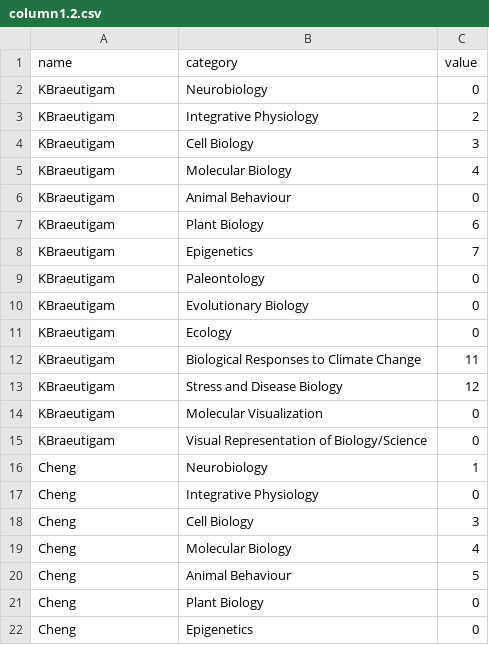
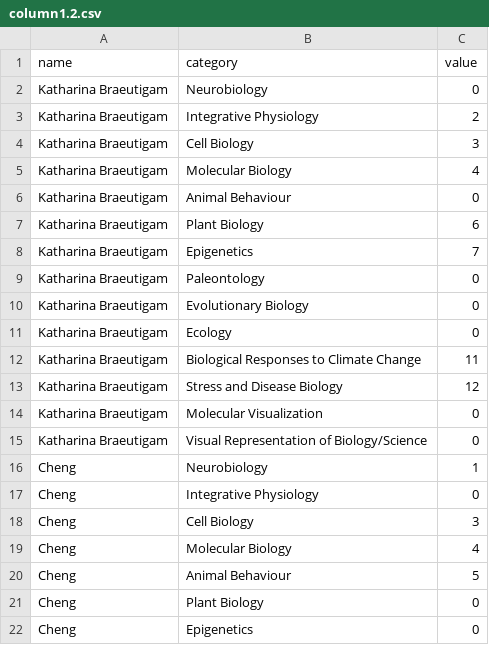
Before and after one commit to jerrbearo/UTMbiology, a CSV file: column1.2.csv, drawn as a sheet; only a part is shown.

Commit message:
Update column1.2.csv

```diff
--- a/column1.2.csv
+++ b/column1.2.csv
@@ -1,16 +1,16 @@
 name,category,value
-KBraeutigam,Neurobiology,0
-KBraeutigam,Integrative Physiology,2
-KBraeutigam,Cell Biology,3
-KBraeutigam,Molecular Biology,4
-KBraeutigam,Animal Behaviour,0
-KBraeutigam,Plant Biology,6
-KBraeutigam,Epigenetics,7
-KBraeutigam,Paleontology,0
-KBraeutigam,Evolutionary Biology,0
-KBraeutigam,Ecology,0
-KBraeutigam,Biological Responses to Climate Change,11
-KBraeutigam,Stress and Disease Biology,12
-KBraeutigam,Molecular Visualization,0
-KBraeutigam,Visual Representation of Biology/Science,0
+Katharina Braeutigam,Neurobiology,0
+Katharina Braeutigam,Integrative Physiology,2
+Katharina Braeutigam,Cell Biology,3
+Katharina Braeutigam,Molecular Biology,4
+Katharina Braeutigam,Animal Behaviour,0
+Katharina Braeutigam,Plant Biology,6
+Katharina Braeutigam,Epigenetics,7
+Katharina Braeutigam,Paleontology,0
+Katharina Braeutigam,Evolutionary Biology,0
+Katharina Braeutigam,Ecology,0
+Katharina Braeutigam,Biological Responses to Climate Change,11
+Katharina Braeutigam,Stress and Disease Biology,12
+Katharina Braeutigam,Molecular Visualization,0
+Katharina Braeutigam,Visual Representation of Biology/Science,0
 Cheng,Neurobiology,1
```
